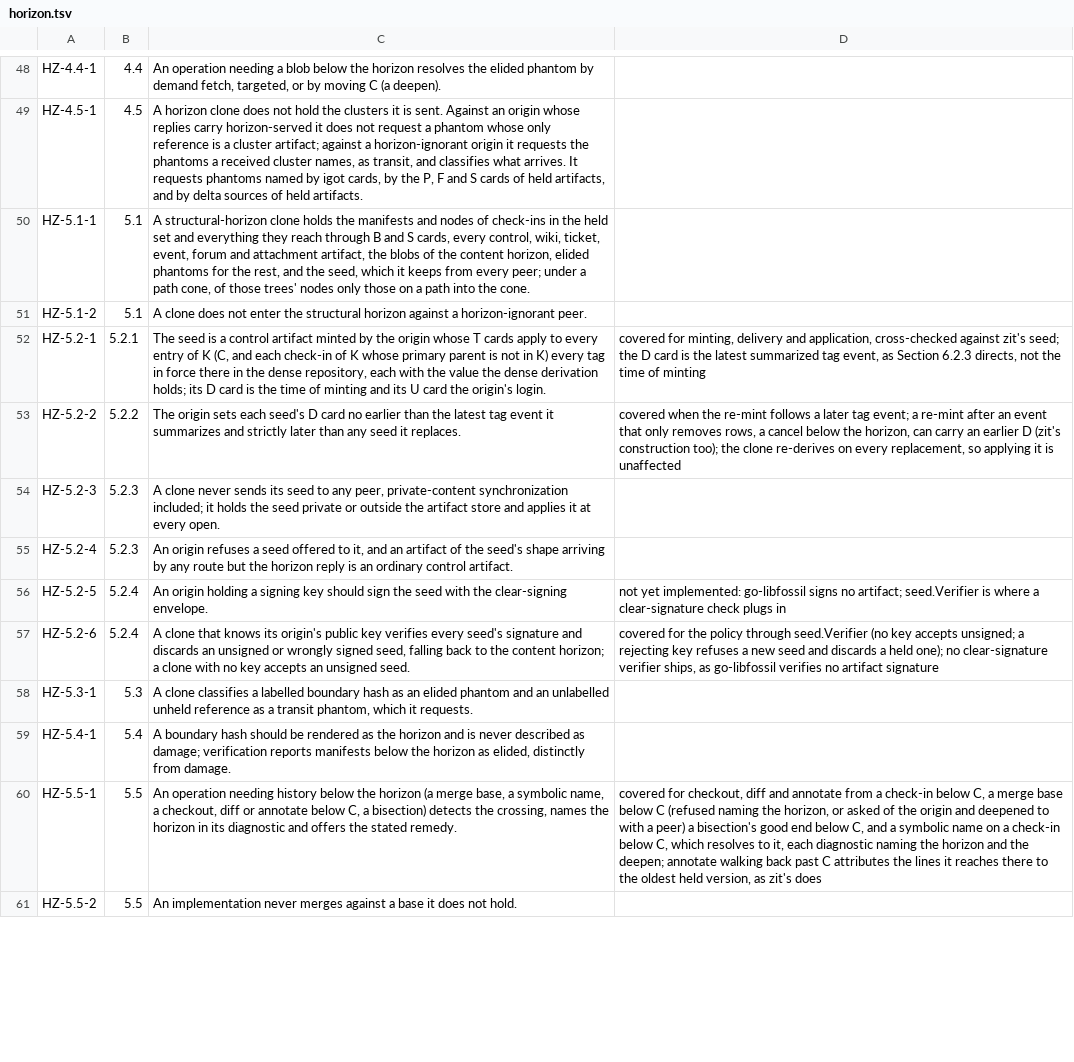
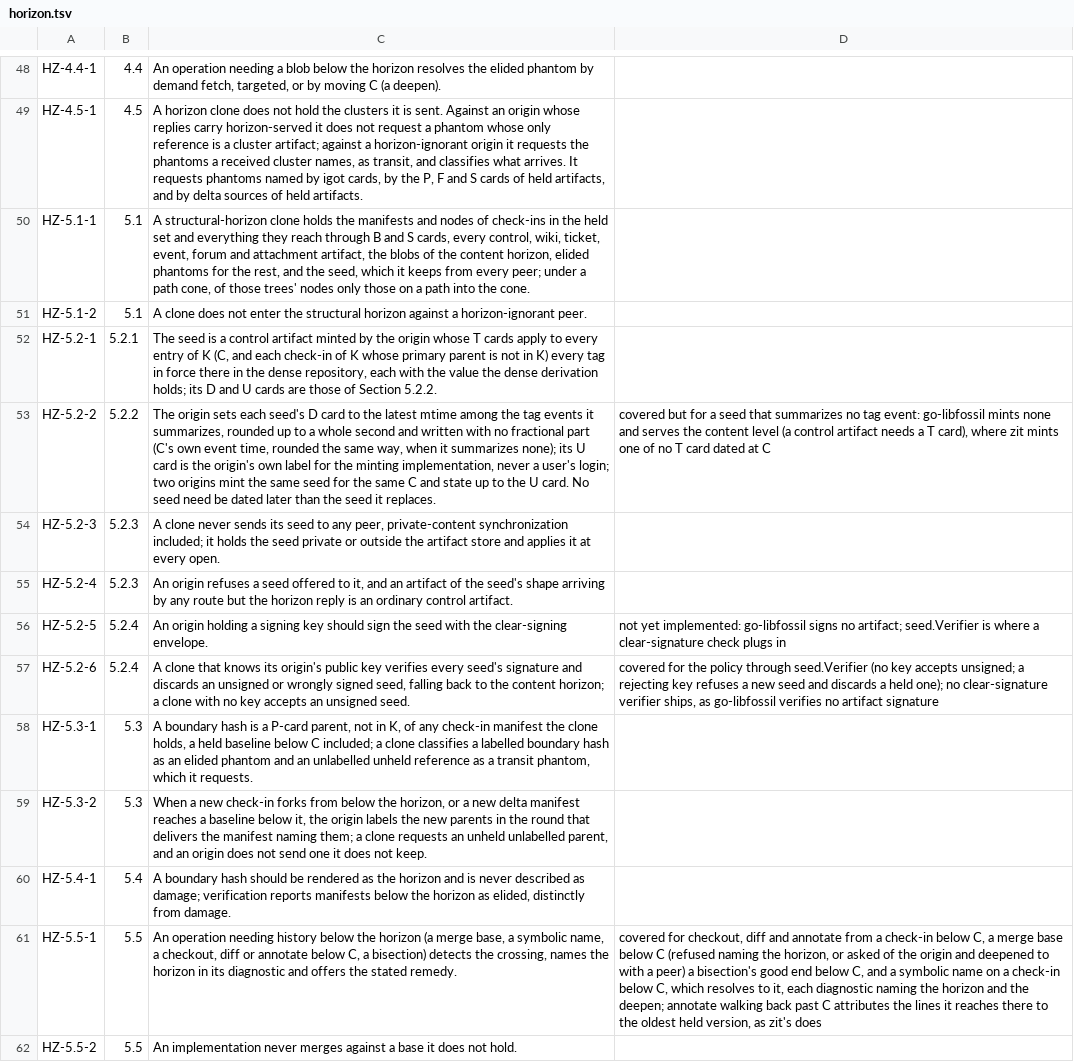
Before and after one commit to danmestas/go-libfossil, a TSV file: conformance/requirements/horizon.tsv, drawn as a sheet; only a part is shown, gaps mark what is left out; the diff covers the shown part only; the diff names each change by its address in the sheet, - before the commit and + after, or states it on an @@ line.

Commit message:
docs(conformance): re-pin the horizon draft to zit 24457c7dd6
zit's horizon-rfc check-in 24457c7dd6 revises the horizon draft; the
other six drafts are byte-identical at it and at 3a2df62515. Each change
has its own Appendix C bullet: the seed's D card is the latest summarized
tag event rounded up to a whole second with no fraction, its U card the
origin's label for the minting implementation, and the strictly-later
clause is dropped (5.2.2); a merge asks the origin whenever either side's
ancestry crosses the horizon (5.5); a deepen with no known common ancestor
of C and the target is refused naming the remedy (5.8); the merge-base
query takes a list of secondaries (6.2.4); a boundary hash is a parent of
any held manifest, a baseline below C included (5.3, 6.2.2); and a store
already at the structural horizon falls back to the content horizon,
discarding its seed, when its replies lack horizon-served structural (6.3).
The 3.4 cost note changes no rule.

Restate the rows whose text changed (5.2.1, 5.2.2, 5.3, 5.6, 6.2.2,
6.2.3, 6.2.4, 6.3) and add rows for the new statements (5.3, 5.5, 5.8,
6.2.4, 6.3), so each is checked against the final text.

```diff
--- a/conformance/requirements/horizon.tsv
+++ b/conformance/requirements/horizon.tsv
-C52: …its D card is the time of minting and its U card the origin's login.
+C52: …its D and U cards are those of Section 5.2.2.
-D52: covered for minting, delivery and application, cross-checked against zit's seed; the D card is the latest summarized tag event, as Section 6.2.3 directs, not the time of minting
+D52: (empty)
-C53: …D card no earlier than the latest tag event it summarizes and strictly later than any seed it…
+C53: …D card to the latest mtime among the tag events it summarizes, rounded up to a whole second and written with no fractional part (C's own event time, rounded the same way, when it summarizes none); its U card is the origin's own label for the minting implementation, never a user's login; two origins mint the same seed for the same C and state up to the U card. No seed need be dated later than the seed it…
-D53: covered when the re-mint follows a later tag event; a re-mint after an event that only removes rows, a cancel below the horizon, can carry an earlier D (zit's construction too); the clone re-derives on every replacement, so applying it is unaffected
+D53: covered but for a seed that summarizes no tag event: go-libfossil mints none and serves the content level (a control artifact needs a T card), where zit mints one of no T card dated at C
-C58: A clone classifies…
+C58: A boundary hash is a P-card parent, not in K, of any check-in manifest the clone holds, a held baseline below C included; a clone classifies…
+row 59: HZ-5.3-2 | 5.3 | When a new check-in forks from below the horizon, or a new delta manifest reaches a baseline below it, the origin labels the new parents in the round that delivers the manifest naming them; a clone requests an unheld unlabelled parent, and an origin does not send one it does not keep.
```
Also changed, not shown: 4 added rows and 6 edited cells elsewhere in this file, 2 other files.
